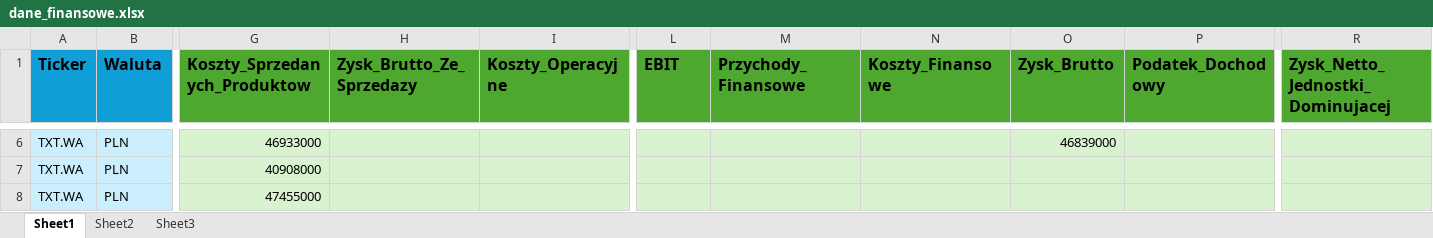
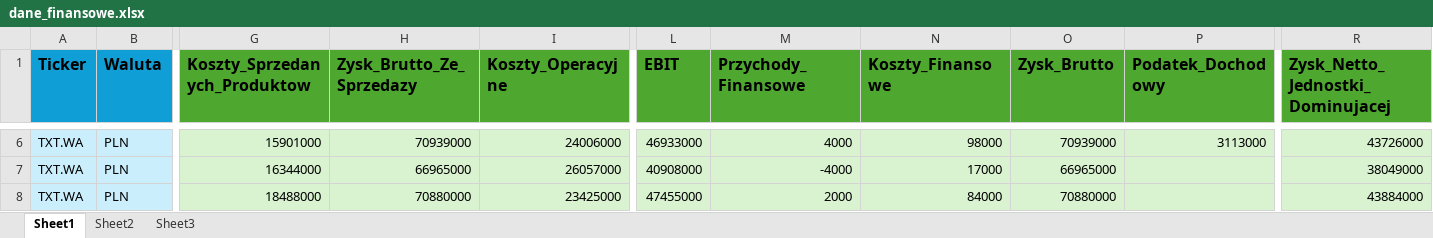
Before and after one commit to Rally35/fintech, an Excel workbook: data/dane_finansowe.xlsx, sheet Sheet1, drawn as a sheet; only a part is shown, gaps mark what is left out; values as stored, in another font and other column widths than the file's, no borders; the diff covers the shown part only; the diff names each change by its address in the sheet, - before the commit and + after, or states it on an @@ line.

```diff
--- a/data/dane_finansowe.xlsx (sheet Sheet1)
+++ b/data/dane_finansowe.xlsx (sheet Sheet1)
-G6 (Koszty_Sprzedanych_Produktow): 46933000
+G6 (Koszty_Sprzedanych_Produktow): 15901000
-H6 (Zysk_Brutto_Ze_Sprzedazy): (empty)
+H6 (Zysk_Brutto_Ze_Sprzedazy): 70939000
-I6 (Koszty_Operacyjne): (empty)
+I6 (Koszty_Operacyjne): 24006000
-L6 (EBIT): (empty)
+L6 (EBIT): 46933000
-M6 (Przychody_Finansowe): (empty)
+M6 (Przychody_Finansowe): 4000
-N6 (Koszty_Finansowe): (empty)
+N6 (Koszty_Finansowe): 98000
-O6 (Zysk_Brutto): 46839000
+O6 (Zysk_Brutto): 70939000
-P6 (Podatek_Dochodowy): (empty)
+P6 (Podatek_Dochodowy): 3113000
-R6 (Zysk_Netto_Jednostki_Dominujacej): (empty)
+R6 (Zysk_Netto_Jednostki_Dominujacej): 43726000
-G7 (Koszty_Sprzedanych_Produktow): 40908000
+G7 (Koszty_Sprzedanych_Produktow): 16344000
-H7 (Zysk_Brutto_Ze_Sprzedazy): (empty)
+H7 (Zysk_Brutto_Ze_Sprzedazy): 66965000
-I7 (Koszty_Operacyjne): (empty)
+I7 (Koszty_Operacyjne): 26057000
-L7 (EBIT): (empty)
+L7 (EBIT): 40908000
-M7 (Przychody_Finansowe): (empty)
+M7 (Przychody_Finansowe): -4000
-N7 (Koszty_Finansowe): (empty)
+N7 (Koszty_Finansowe): 17000
-O7 (Zysk_Brutto): (empty)
+O7 (Zysk_Brutto): 66965000
-R7 (Zysk_Netto_Jednostki_Dominujacej): (empty)
+R7 (Zysk_Netto_Jednostki_Dominujacej): 38049000
-G8 (Koszty_Sprzedanych_Produktow): 47455000
+G8 (Koszty_Sprzedanych_Produktow): 18488000
-H8 (Zysk_Brutto_Ze_Sprzedazy): (empty)
+H8 (Zysk_Brutto_Ze_Sprzedazy): 70880000
-I8 (Koszty_Operacyjne): (empty)
+I8 (Koszty_Operacyjne): 23425000
-L8 (EBIT): (empty)
+L8 (EBIT): 47455000
-M8 (Przychody_Finansowe): (empty)
+M8 (Przychody_Finansowe): 2000
-N8 (Koszty_Finansowe): (empty)
+N8 (Koszty_Finansowe): 84000
-O8 (Zysk_Brutto): (empty)
+O8 (Zysk_Brutto): 70880000
-R8 (Zysk_Netto_Jednostki_Dominujacej): (empty)
+R8 (Zysk_Netto_Jednostki_Dominujacej): 43884000
```
Also changed, not shown: 362 edited cells elsewhere in this sheet, sheet Sheet2, sheet Sheet3, 6 other files.
